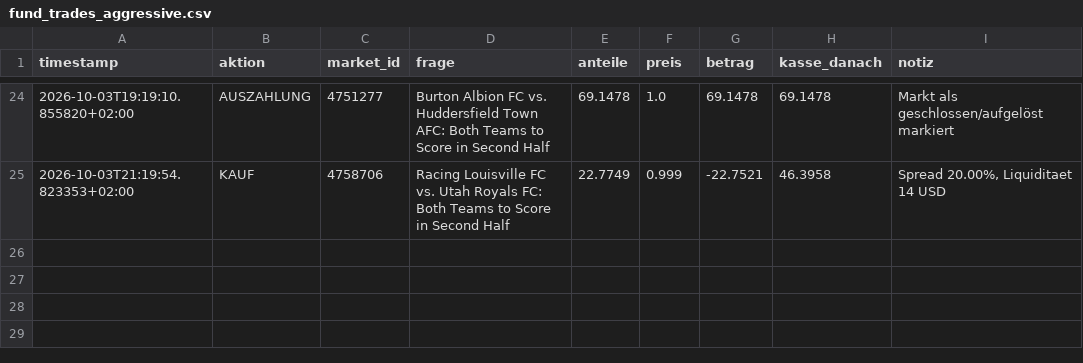
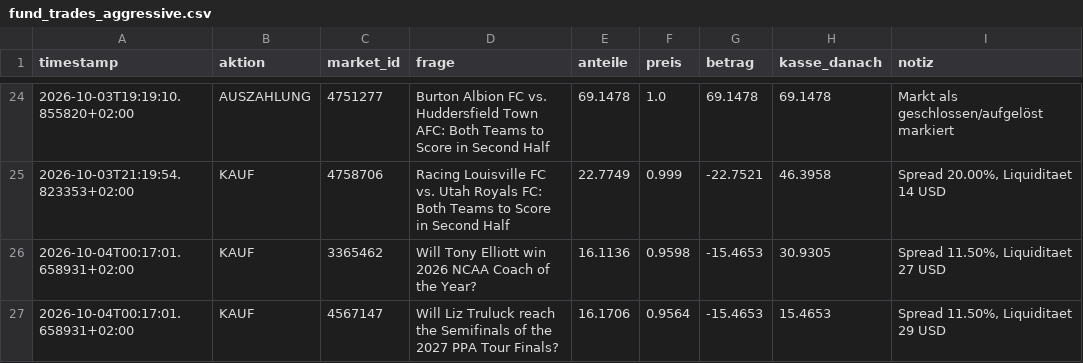
Before and after one commit to rouvenwieland/polymarket-scanner, a CSV file: data/fund_trades_aggressive.csv, drawn as a sheet; only a part is shown, gaps mark what is left out; the diff names each change by its address in the sheet, - before the commit and + after, or states it on an @@ line.

```diff
--- a/data/fund_trades_aggressive.csv
+++ b/data/fund_trades_aggressive.csv
+row 26: 2026-10-04T00:17:01.658931+02:00 | KAUF | 3365462 | Will Tony Elliott win 2026 NCAA Coach of the Year? | 16.1136 | 0.9598 | -15.4653 | 30.9305 | Spread 11.50%, Liquiditaet 27 USD
+row 27: 2026-10-04T00:17:01.658931+02:00 | KAUF | 4567147 | Will Liz Truluck reach the Semifinals of the 2027 PPA Tour Finals? | 16.1706 | 0.9564 | -15.4653 | 15.4653 | Spread 11.50%, Liquiditaet 29 USD
```
Also changed, not shown: data/fund_history.csv, data/fund_history_aggressive.csv, 9 other files.
